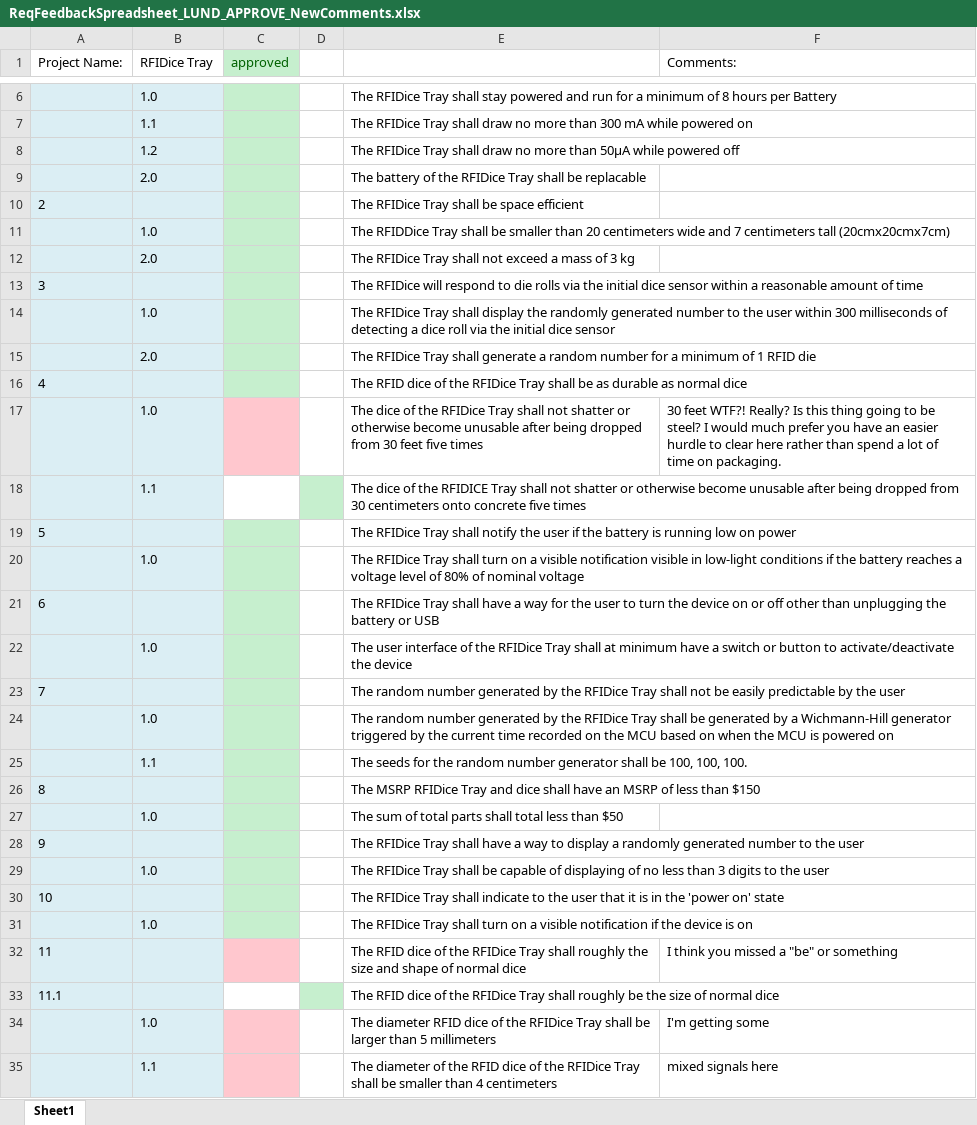
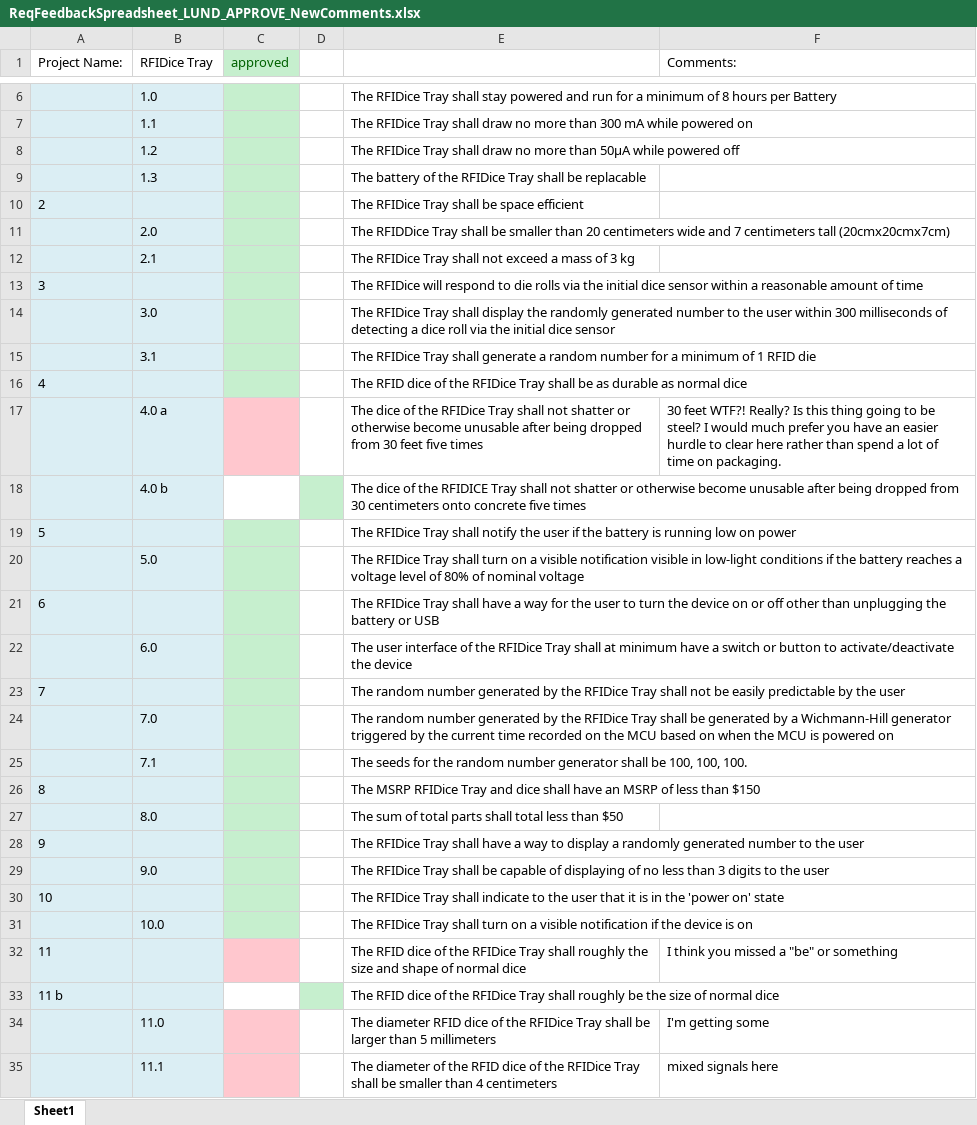
Before and after one commit to Atroyer1/RFIDiceBoard, an Excel workbook: documentation/ReqFeedbackSpreadsheet_LUND_APPROVE_NewComments.xlsx, sheet Sheet1, drawn as a sheet; only a part is shown, gaps mark what is left out; values as stored, in another font and other column widths than the file's, no borders; removed rows and columns are numbered as before the commit, all else as after; the diff covers the shown part only; the diff names each change by its address in the sheet, - before the commit and + after, or states it on an @@ line.

```diff
--- a/documentation/ReqFeedbackSpreadsheet_LUND_APPROVE_NewComments.xlsx (sheet Sheet1)
+++ b/documentation/ReqFeedbackSpreadsheet_LUND_APPROVE_NewComments.xlsx (sheet Sheet1)
-B9 (RFIDice Tray): 2.0
+B9 (RFIDice Tray): 1.3
-row 11:  | 1.0 |  |  | The RFIDDice Tray shall be smaller than 20 centimeters wide and 7 centimeters tall (20cmx20cmx7cm)
-E11: The RFIDice Tray shall not exceed a mass of 3 kg
+E11: The RFIDDice Tray shall be smaller than 20 centimeters wide and 7 centimeters tall (20cmx20cmx7cm)
+row 12:  | 2.1 |  |  | The RFIDice Tray shall not exceed a mass of 3 kg
-B14 (RFIDice Tray): 1.0
+B14 (RFIDice Tray): 3.0
-B15 (RFIDice Tray): 2.0
+B15 (RFIDice Tray): 3.1
-B17 (RFIDice Tray): 1.0
+B17 (RFIDice Tray): 4.0 a
-B18 (RFIDice Tray): 1.1
+B18 (RFIDice Tray): 4.0 b
-B20 (RFIDice Tray): 1.0
+B20 (RFIDice Tray): 5.0
-B22 (RFIDice Tray): 1.0
+B22 (RFIDice Tray): 6.0
-B24 (RFIDice Tray): 1.0
+B24 (RFIDice Tray): 7.0
-B25 (RFIDice Tray): 1.1
+B25 (RFIDice Tray): 7.1
-B27 (RFIDice Tray): 1.0
+B27 (RFIDice Tray): 8.0
-B29 (RFIDice Tray): 1.0
+B29 (RFIDice Tray): 9.0
-B31 (RFIDice Tray): 1.0
+B31 (RFIDice Tray): 10.0
-A33 (Project Name:): 11.1
+A33 (Project Name:): 11 b
-B34 (RFIDice Tray): 1.0
+B34 (RFIDice Tray): 11.0
-B35 (RFIDice Tray): 1.1
+B35 (RFIDice Tray): 11.1
```
Also changed, not shown: 3 edited cells elsewhere in this sheet, 2 other files.
